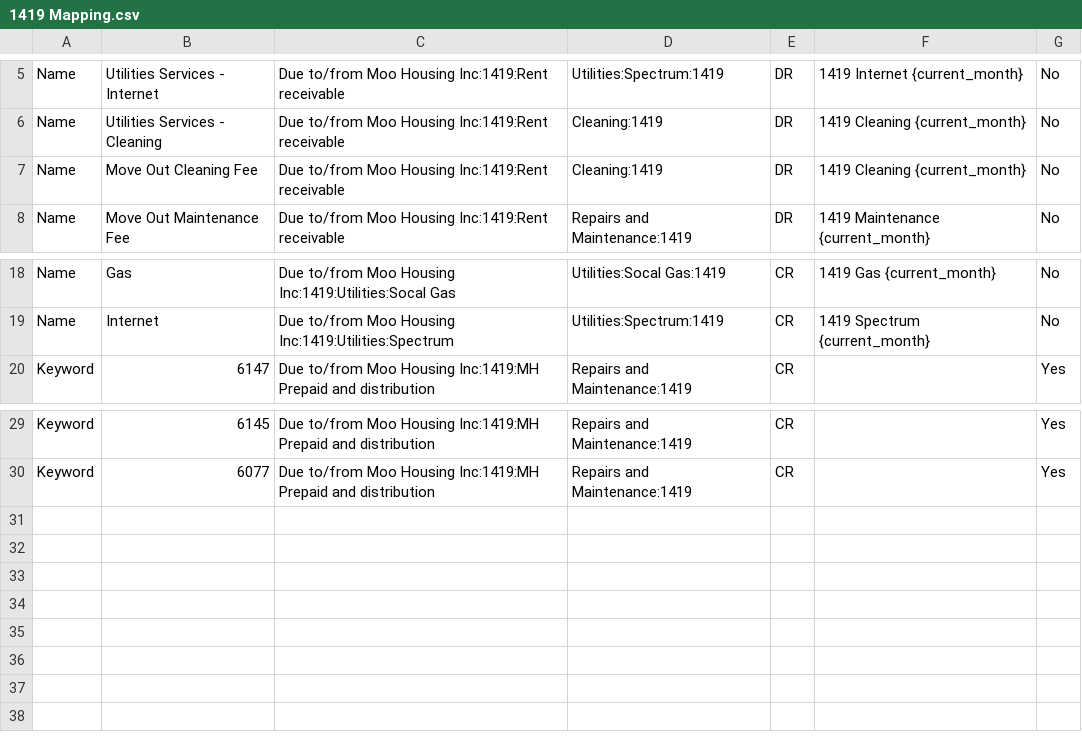
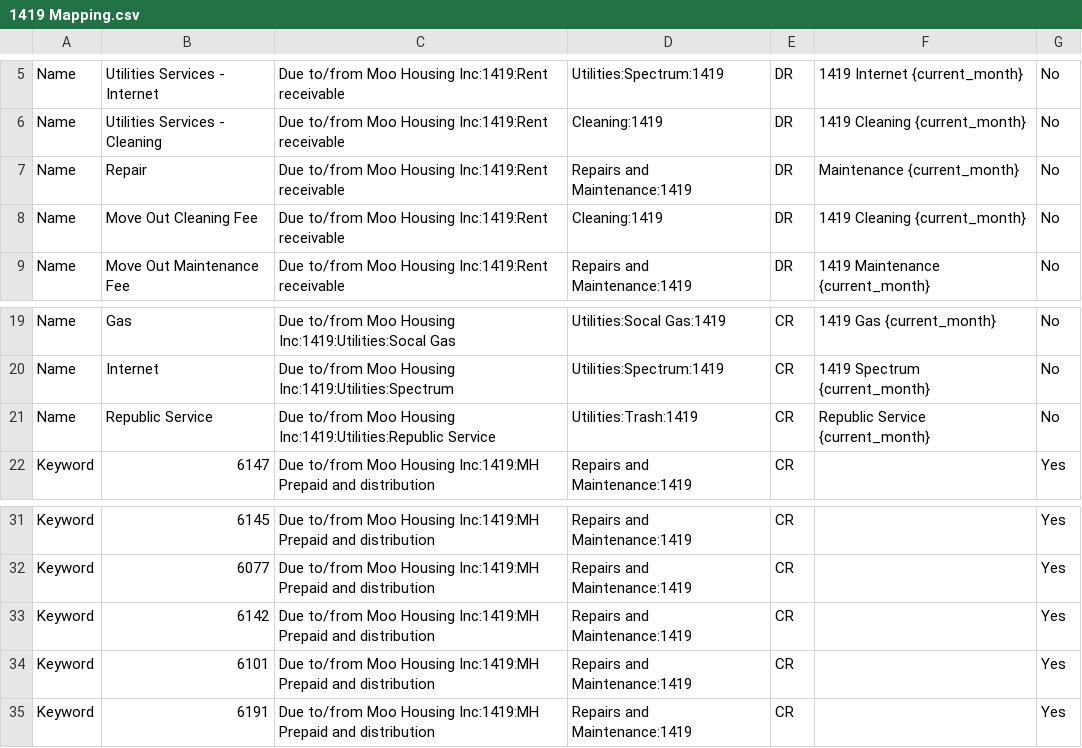
Before and after one commit to Nancy398/QB, a CSV file: 1419 Mapping.csv, drawn as a sheet; only a part is shown, gaps mark what is left out; the diff names each change by its address in the sheet, - before the commit and + after, or states it on an @@ line.

Commit message:
Add 'Repair' entry to Utilities Services
Added a new entry for 'Repair' under the Utilities Services category and updated the corresponding details.

```diff
--- a/1419 Mapping.csv
+++ b/1419 Mapping.csv
+row 7: Name | Repair | Due to/from Moo Housing Inc:1419:Rent receivable | Repairs and Maintenance:1419 | DR | Maintenance {current_month} | No
+row 21: Name | Republic Service | Due to/from Moo Housing Inc:1419:Utilities:Republic Service | Utilities:Trash:1419 | CR | Republic Service {current_month} | No
+row 33: Keyword | 6142 | Due to/from Moo Housing Inc:1419:MH Prepaid and distribution | Repairs and Maintenance:1419 | CR |  | Yes
+row 34: Keyword | 6101 | Due to/from Moo Housing Inc:1419:MH Prepaid and distribution | Repairs and Maintenance:1419 | CR |  | Yes
+row 35: Keyword | 6191 | Due to/from Moo Housing Inc:1419:MH Prepaid and distribution | Repairs and Maintenance:1419 | CR |  | Yes
```
